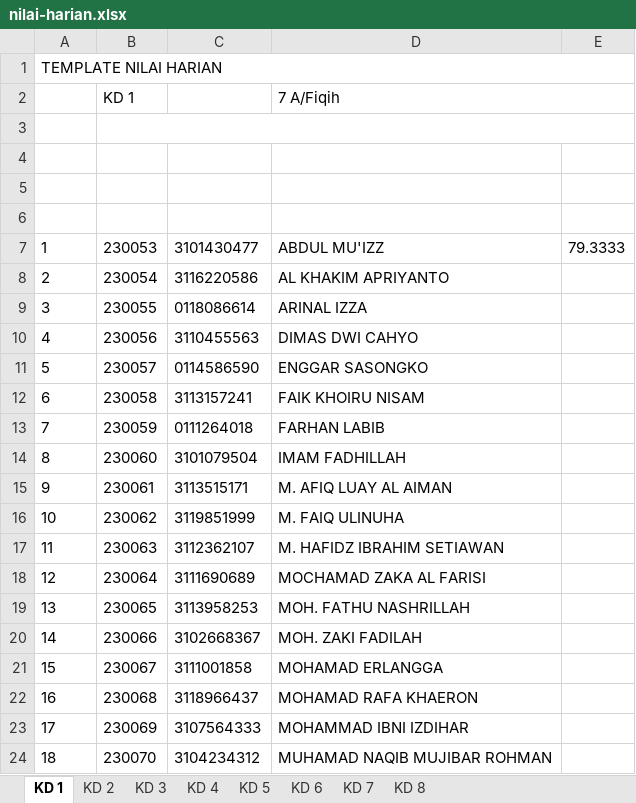
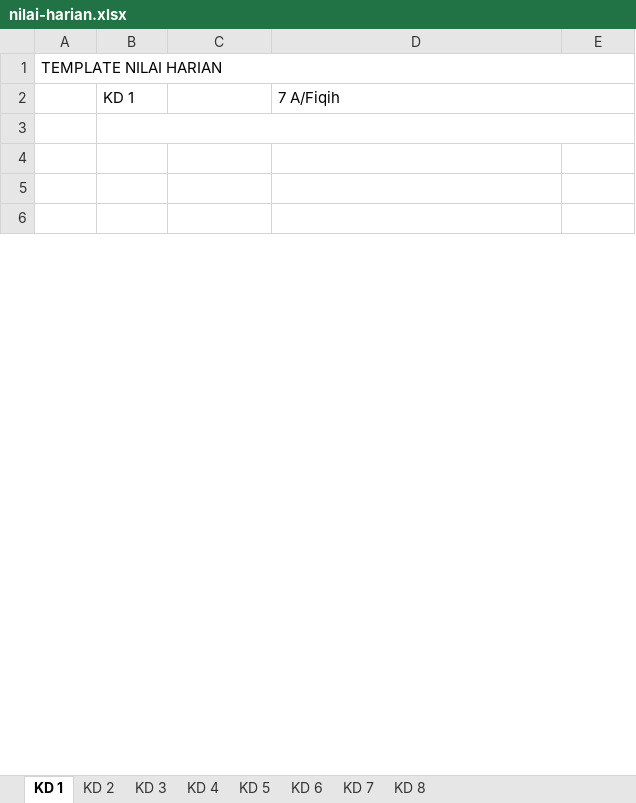
Before and after one commit to galaxy-co/mtsn-1-tegal-app, an Excel workbook: public/nilai-harian.xlsx, sheet KD 1, drawn as a sheet; only a part is shown; values as stored, in another font and other column widths than the file's, no borders; removed rows and columns are numbered as before the commit, all else as after; the diff covers the shown part only; the diff names each change by its address in the sheet, - before the commit and + after, or states it on an @@ line.

```diff
--- a/public/nilai-harian.xlsx (sheet KD 1)
+++ b/public/nilai-harian.xlsx (sheet KD 1)
-row 7: 1 | 230053 | 3101430477 | ABDUL MU'IZZ | 79.3333
-row 8: 2 | 230054 | 3116220586 | AL KHAKIM APRIYANTO
-row 9: 3 | 230055 | 0118086614 | ARINAL IZZA
-row 10: 4 | 230056 | 3110455563 | DIMAS DWI CAHYO
-row 11: 5 | 230057 | 0114586590 | ENGGAR SASONGKO
-row 12: 6 | 230058 | 3113157241 | FAIK KHOIRU NISAM
-row 13: 7 | 230059 | 0111264018 | FARHAN LABIB
-row 14: 8 | 230060 | 3101079504 | IMAM FADHILLAH
-row 15: 9 | 230061 | 3113515171 | M. AFIQ LUAY AL AIMAN
-row 16: 10 | 230062 | 3119851999 | M. FAIQ ULINUHA
-row 17: 11 | 230063 | 3112362107 | M. HAFIDZ IBRAHIM SETIAWAN
-row 18: 12 | 230064 | 3111690689 | MOCHAMAD ZAKA AL FARISI
-row 19: 13 | 230065 | 3113958253 | MOH. FATHU NASHRILLAH
-row 20: 14 | 230066 | 3102668367 | MOH. ZAKI FADILAH
-row 21: 15 | 230067 | 3111001858 | MOHAMAD ERLANGGA
-row 22: 16 | 230068 | 3118966437 | MOHAMAD RAFA KHAERON
-row 23: 17 | 230069 | 3107564333 | MOHAMMAD IBNI IZDIHAR
-row 24: 18 | 230070 | 3104234312 | MUHAMAD NAQIB MUJIBAR ROHMAN
```
Also changed, not shown: 31 added rows and 18 removed rows elsewhere in this sheet, sheet KD 2, sheet KD 3, sheet KD 4, sheet KD 5, sheet KD 6, sheet KD 7, 1 more sheet, 2 other files.
